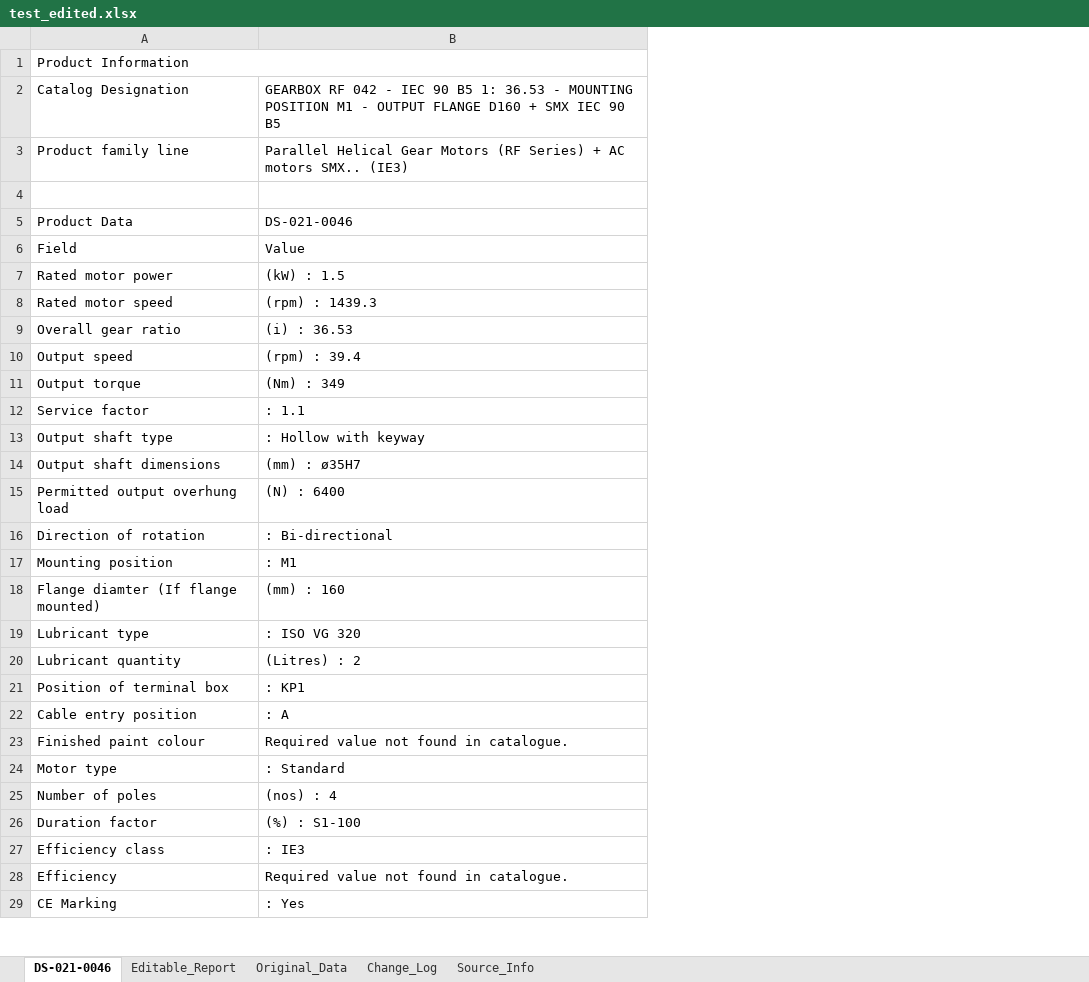
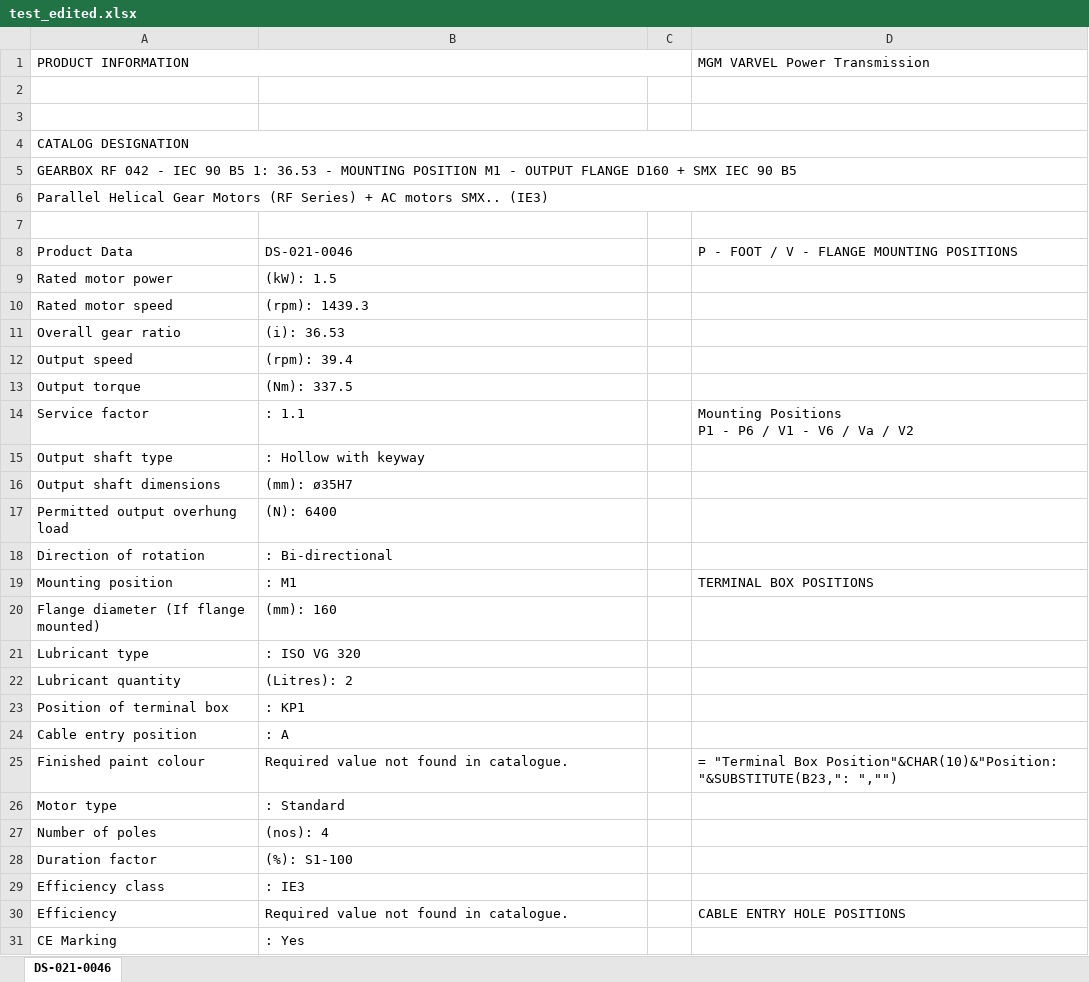
Before and after one commit to Jeyasabari05/Mgm-varvel, an Excel workbook: scratch/test_edited.xlsx, sheet DS-021-0046, drawn as a sheet; only a part is shown; values as stored, in another font and other column widths than the file's, no cell formats; formulas without a stored value are shown as written; charts and pictures not drawn; removed rows and columns are numbered as before the commit, all else as after; ↵ is a line break in a cell; the diff covers the shown part only; the diff names each change by its address in the sheet, - before the commit and + after, or states it on an @@ line.

```diff
--- a/scratch/test_edited.xlsx (sheet DS-021-0046)
+++ b/scratch/test_edited.xlsx (sheet DS-021-0046)
@@ sheet tab hidden: Editable_Report @@
@@ sheet tab hidden: Original_Data @@
@@ sheet tab hidden: Change_Log @@
@@ sheet tab hidden: Source_Info @@
+column C, empty
+column D (MGM VARVEL Power Transmission), rows 8-30: P - FOOT / V - FLANGE MOUNTING POSITIONS |  |  |  |  |  | Mounting Positions ↵ P1 - P6 / V1 - V6 / Va / V2 |  |  |  |  | TERMINAL BOX POSITIONS |  |  |  |  |  | = "Terminal Box Position"&CHAR(10)&"Position: "&SUBSTITUTE(B23,": ","") |  |  |  |  | CABLE ENTRY HOLE POSITIONS
-A1: Product Information
+A1: PRODUCT INFORMATION
-row 2: Catalog Designation | GEARBOX RF 042 - IEC 90 B5 1: 36.53 - MOUNTING POSITION M1 - OUTPUT FLANGE D160 + SMX IEC 90 B5
+row 2: (empty)
-row 3: Product family line | Parallel Helical Gear Motors (RF Series) + AC motors SMX.. (IE3)
+row 3: (empty)
+row 4: CATALOG DESIGNATION
+row 5: GEARBOX RF 042 - IEC 90 B5 1: 36.53 - MOUNTING POSITION M1 - OUTPUT FLANGE D160 + SMX IEC 90 B5
+row 6: Parallel Helical Gear Motors (RF Series) + AC motors SMX.. (IE3)
-row 6: Field | Value
-B9: (kW) : 1.5
+B9: (kW): 1.5
-B10: (rpm) : 1439.3
+B10: (rpm): 1439.3
-B11: (i) : 36.53
+B11: (i): 36.53
-B12: (rpm) : 39.4
+B12: (rpm): 39.4
-B13: (Nm) : 349
+B13: (Nm): 337.5
-B16: (mm) : ø35H7
+B16: (mm): ø35H7
-B17: (N) : 6400
+B17: (N): 6400
-A20 (PRODUCT INFORMATION): Flange diamter (If flange mounted)
+A20 (PRODUCT INFORMATION): Flange diameter (If flange mounted)
-B20: (mm) : 160
+B20: (mm): 160
-B22: (Litres) : 2
+B22: (Litres): 2
-B27: (nos) : 4
+B27: (nos): 4
-B28: (%) : S1-100
+B28: (%): S1-100
```
Also changed, not shown: 1 removed row and 4 edited cells elsewhere in this sheet, cell formats, charts or pictures, scratch/test_blank.xlsx, scratch/test_editable.xlsx, 8 other files.
